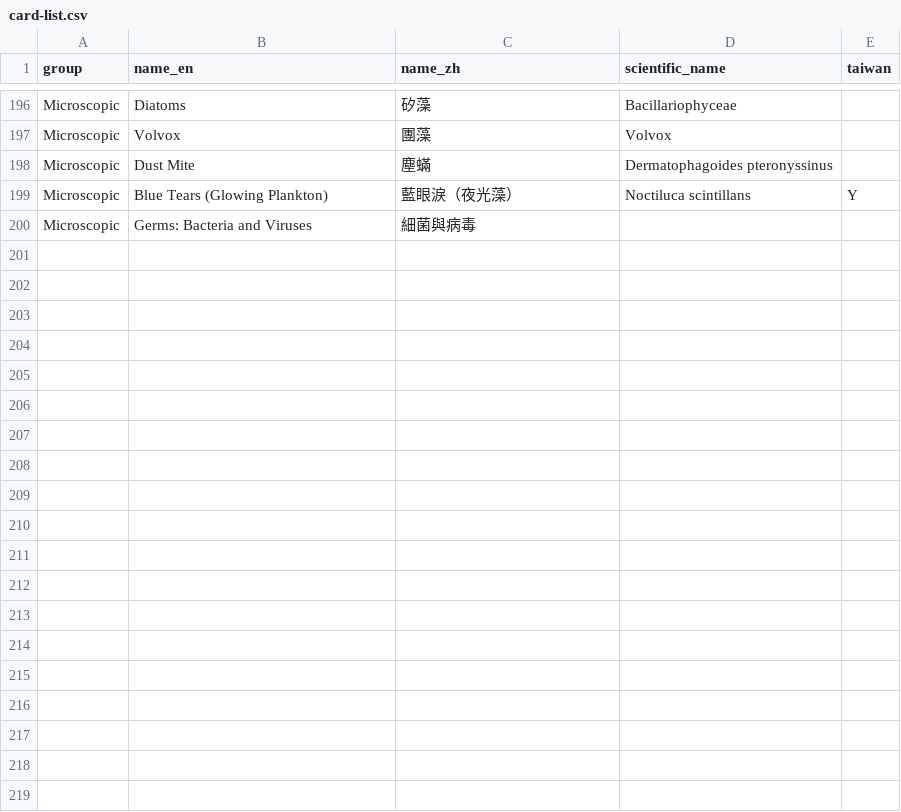
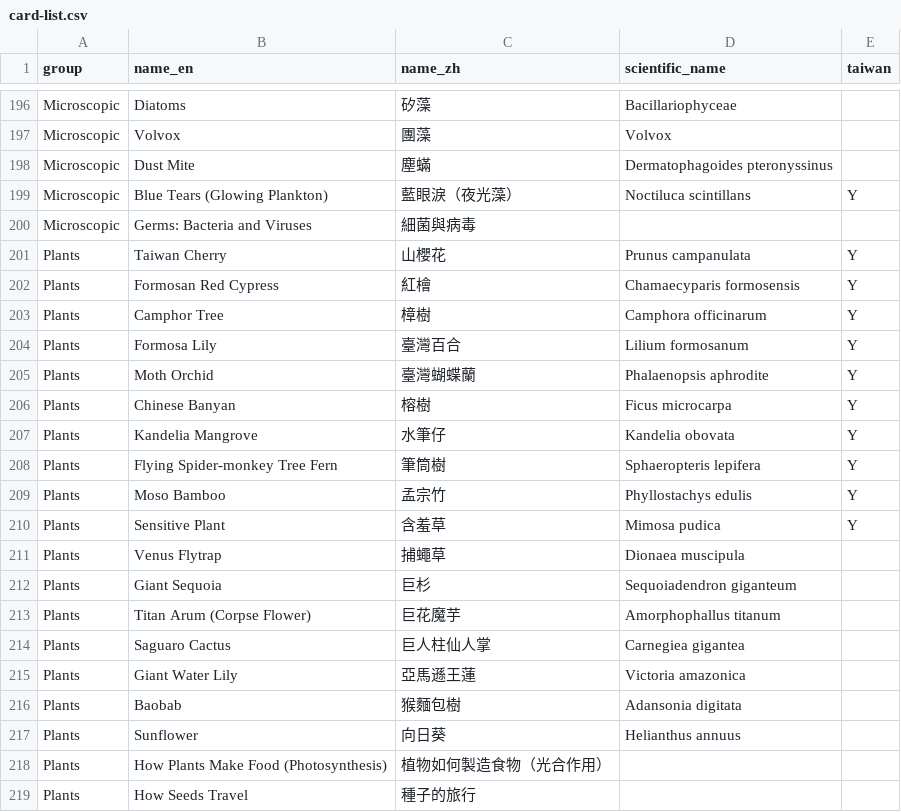
Before and after one commit to tcjabc/wildlifexplorer, a CSV file: data/card-list.csv, drawn as a sheet; only a part is shown, gaps mark what is left out.

```diff
--- a/data/card-list.csv
+++ b/data/card-list.csv
@@ -200 +200,20 @@ Microscopic,Blue Tears (Glowing Plankton),藍眼淚（夜光藻）,Noctiluca sci
 Microscopic,"Germs: Bacteria and Viruses",細菌與病毒,,
+Plants,Taiwan Cherry,山櫻花,Prunus campanulata,Y
+Plants,Formosan Red Cypress,紅檜,Chamaecyparis formosensis,Y
+Plants,Camphor Tree,樟樹,Camphora officinarum,Y
+Plants,Formosa Lily,臺灣百合,Lilium formosanum,Y
+Plants,Moth Orchid,臺灣蝴蝶蘭,Phalaenopsis aphrodite,Y
+Plants,Chinese Banyan,榕樹,Ficus microcarpa,Y
+Plants,Kandelia Mangrove,水筆仔,Kandelia obovata,Y
+Plants,Flying Spider-monkey Tree Fern,筆筒樹,Sphaeropteris lepifera,Y
+Plants,Moso Bamboo,孟宗竹,Phyllostachys edulis,Y
+Plants,Sensitive Plant,含羞草,Mimosa pudica,Y
+Plants,Venus Flytrap,捕蠅草,Dionaea muscipula,
+Plants,Giant Sequoia,巨杉,Sequoiadendron giganteum,
+Plants,Titan Arum (Corpse Flower),巨花魔芋,Amorphophallus titanum,
+Plants,Saguaro Cactus,巨人柱仙人掌,Carnegiea gigantea,
+Plants,Giant Water Lily,亞馬遜王蓮,Victoria amazonica,
+Plants,Baobab,猴麵包樹,Adansonia digitata,
+Plants,Sunflower,向日葵,Helianthus annuus,
+Plants,How Plants Make Food (Photosynthesis),植物如何製造食物（光合作用）,,
+Plants,How Seeds Travel,種子的旅行,,
```
Also changed, not shown: 6 other files.
